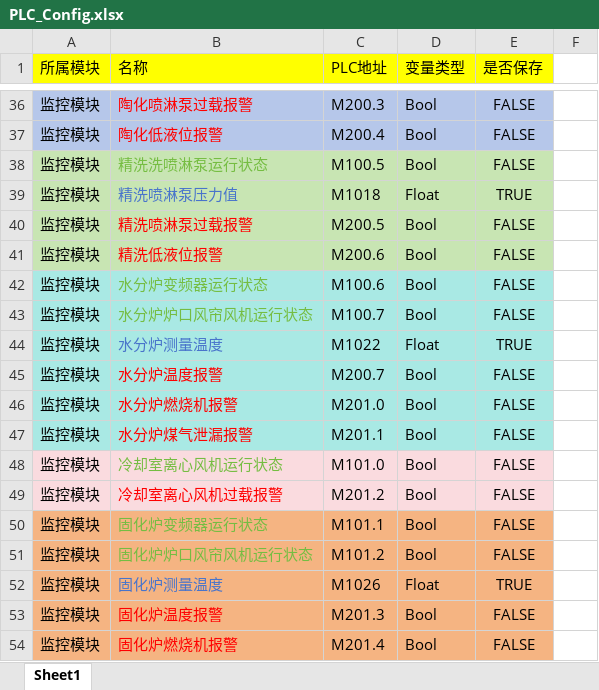
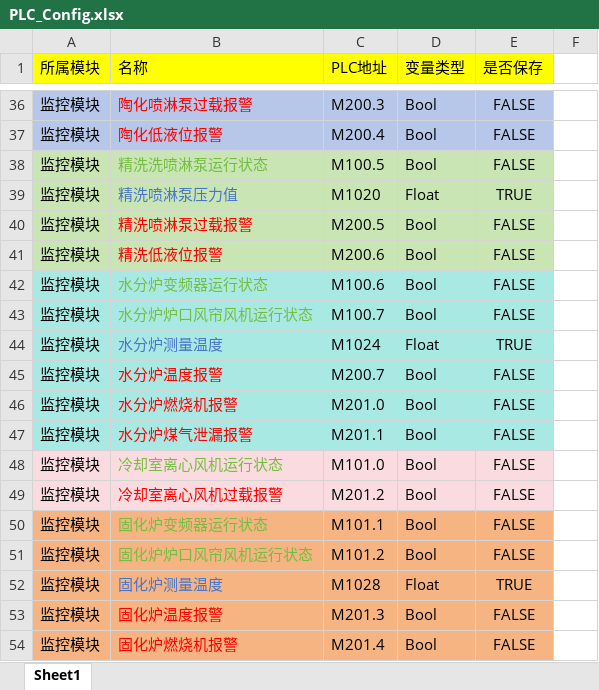
Before and after one commit to Nevermore98/SprayProcess-System, an Excel workbook: SprayProcessSystem.UI/Configs/PLC_Config.xlsx, sheet Sheet1, drawn as a sheet; only a part is shown, gaps mark what is left out; values as stored, in another font and other column widths than the file's, no borders; the diff names each change by its address in the sheet, - before the commit and + after, or states it on an @@ line.

```diff
--- a/SprayProcessSystem.UI/Configs/PLC_Config.xlsx (sheet Sheet1)
+++ b/SprayProcessSystem.UI/Configs/PLC_Config.xlsx (sheet Sheet1)
-C39 (PLC地址): M1018
+C39 (PLC地址): M1020
-C44 (PLC地址): M1022
+C44 (PLC地址): M1024
-C52 (PLC地址): M1026
+C52 (PLC地址): M1028
```
Also changed, not shown: 6 other files.
